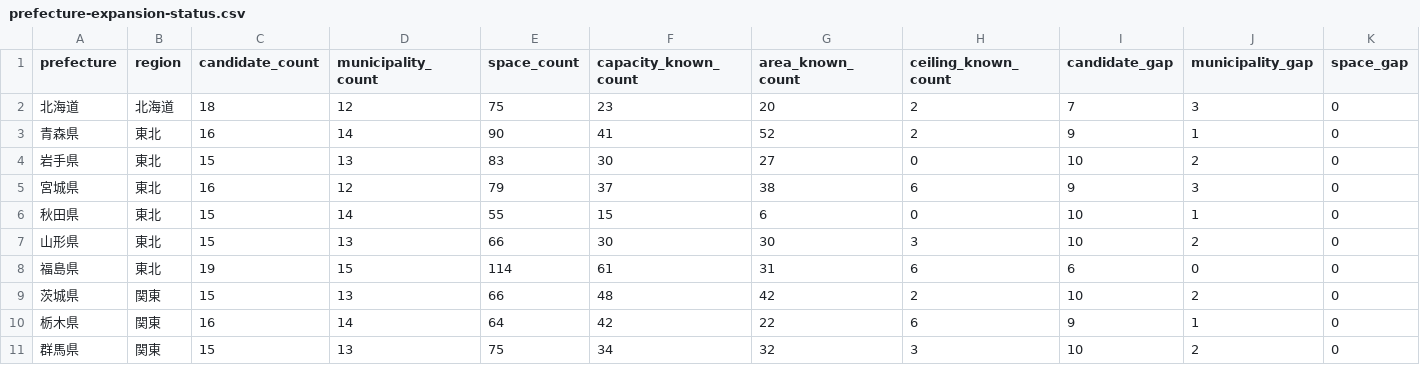
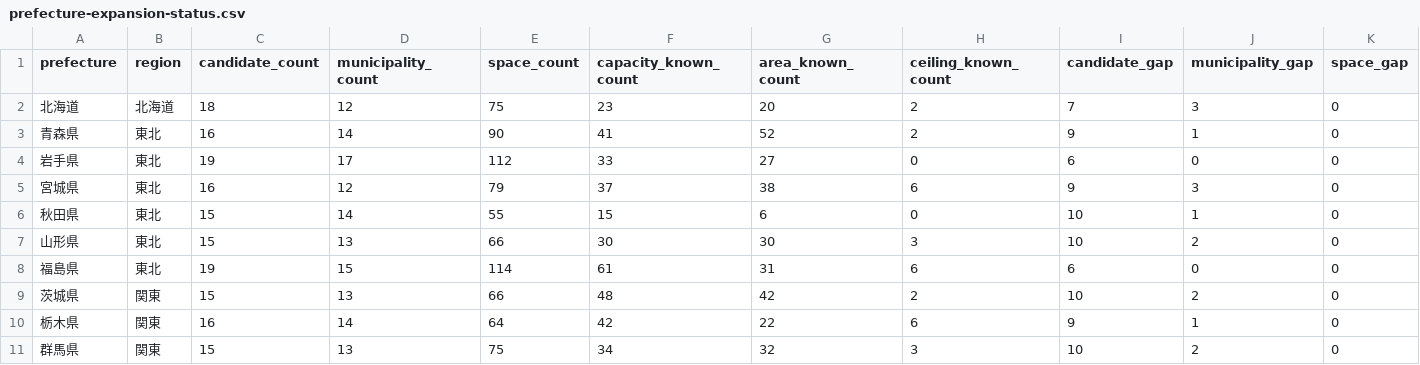
Before and after one commit to aratama-ship-it/venue-monosashi, a CSV file: data/prefecture-expansion-status.csv, drawn as a sheet; only a part is shown; the diff names each change by its address in the sheet, - before the commit and + after, or states it on an @@ line.

```diff
--- a/data/prefecture-expansion-status.csv
+++ b/data/prefecture-expansion-status.csv
-C4 (candidate_count): 15
+C4 (candidate_count): 19
-D4 (municipality_count): 13
+D4 (municipality_count): 17
-E4 (space_count): 83
+E4 (space_count): 112
-F4 (capacity_known_count): 30
+F4 (capacity_known_count): 33
-I4 (candidate_gap): 10
+I4 (candidate_gap): 6
-J4 (municipality_gap): 2
+J4 (municipality_gap): 0
```
Also changed, not shown: data/candidate-venues.csv, 4 other files.
